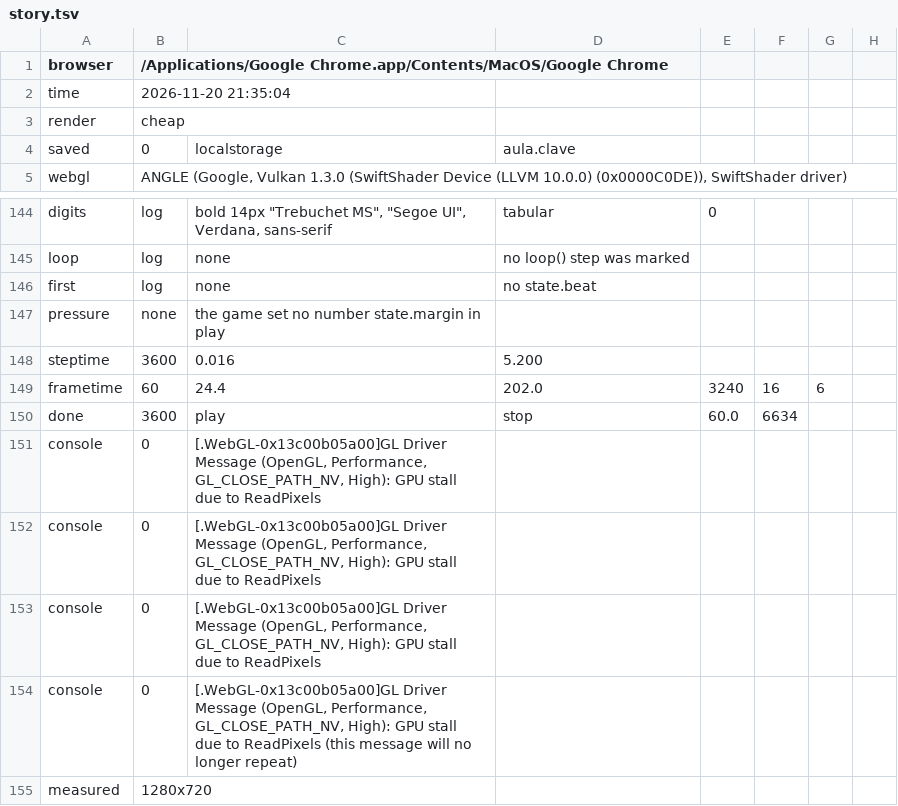
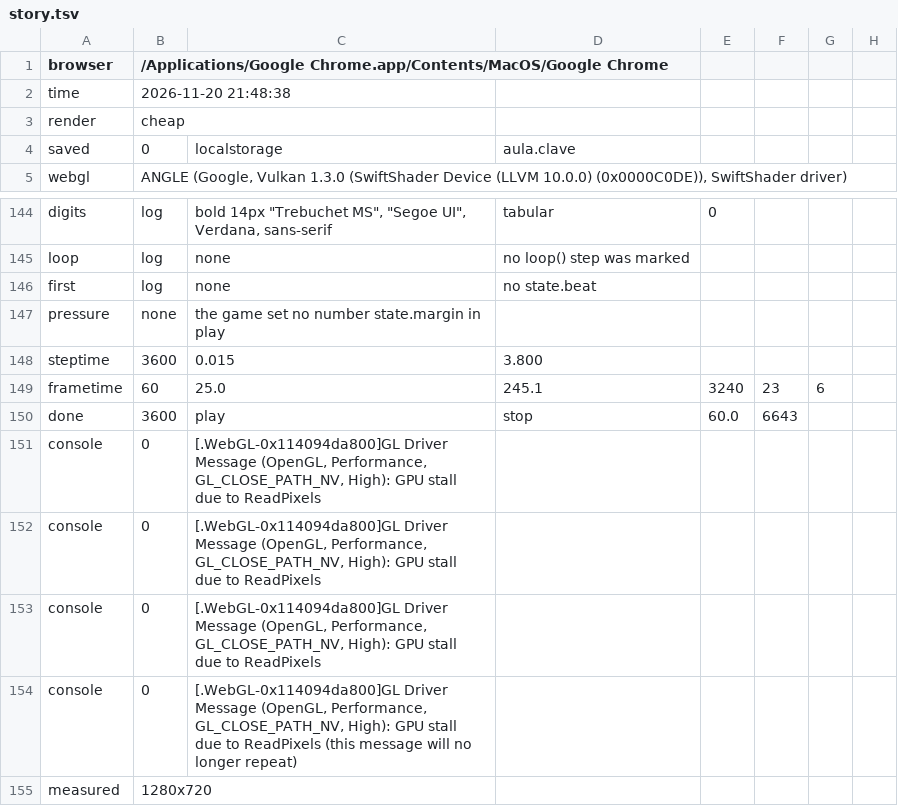
Before and after one commit to amigomarce/solve-or-boom, a TSV file: production/qa/evidence/grow-solve-or-boom/story.tsv, drawn as a sheet; only a part is shown, gaps mark what is left out.

```diff
--- a/production/qa/evidence/grow-solve-or-boom/story.tsv
+++ b/production/qa/evidence/grow-solve-or-boom/story.tsv
@@ -1,3 +1,3 @@
 browser	/Applications/Google Chrome.app/Contents/MacOS/Google Chrome
-time	2026-11-20 21:35:04
+time	2026-11-20 21:48:38
 render	cheap
@@ -147,9 +147,9 @@ first	log	none	no state.beat
 pressure	none	the game set no number state.margin in play
-steptime	3600	0.016	5.200
-frametime	60	24.4	202.0	3240	16	6
-done	3600	play	stop	60.0	6634
-console	0	[.WebGL-0x13c00b05a00]GL Driver Message (OpenGL, Performance, GL_CLOSE_PATH_NV, High): GPU stall due to ReadPixels
-console	0	[.WebGL-0x13c00b05a00]GL Driver Message (OpenGL, Performance, GL_CLOSE_PATH_NV, High): GPU stall due to ReadPixels
-console	0	[.WebGL-0x13c00b05a00]GL Driver Message (OpenGL, Performance, GL_CLOSE_PATH_NV, High): GPU stall due to ReadPixels
-console	0	[.WebGL-0x13c00b05a00]GL Driver Message (OpenGL, Performance, GL_CLOSE_PATH_NV, High): GPU stall due to ReadPixels (this message will no longer repeat)
+steptime	3600	0.015	3.800
+frametime	60	25.0	245.1	3240	23	6
+done	3600	play	stop	60.0	6643
+console	0	[.WebGL-0x114094da800]GL Driver Message (OpenGL, Performance, GL_CLOSE_PATH_NV, High): GPU stall due to ReadPixels
+console	0	[.WebGL-0x114094da800]GL Driver Message (OpenGL, Performance, GL_CLOSE_PATH_NV, High): GPU stall due to ReadPixels
+console	0	[.WebGL-0x114094da800]GL Driver Message (OpenGL, Performance, GL_CLOSE_PATH_NV, High): GPU stall due to ReadPixels
+console	0	[.WebGL-0x114094da800]GL Driver Message (OpenGL, Performance, GL_CLOSE_PATH_NV, High): GPU stall due to ReadPixels (this message will no longer repeat)
 measured	1280x720
```
Also changed, not shown: 13 other files.
